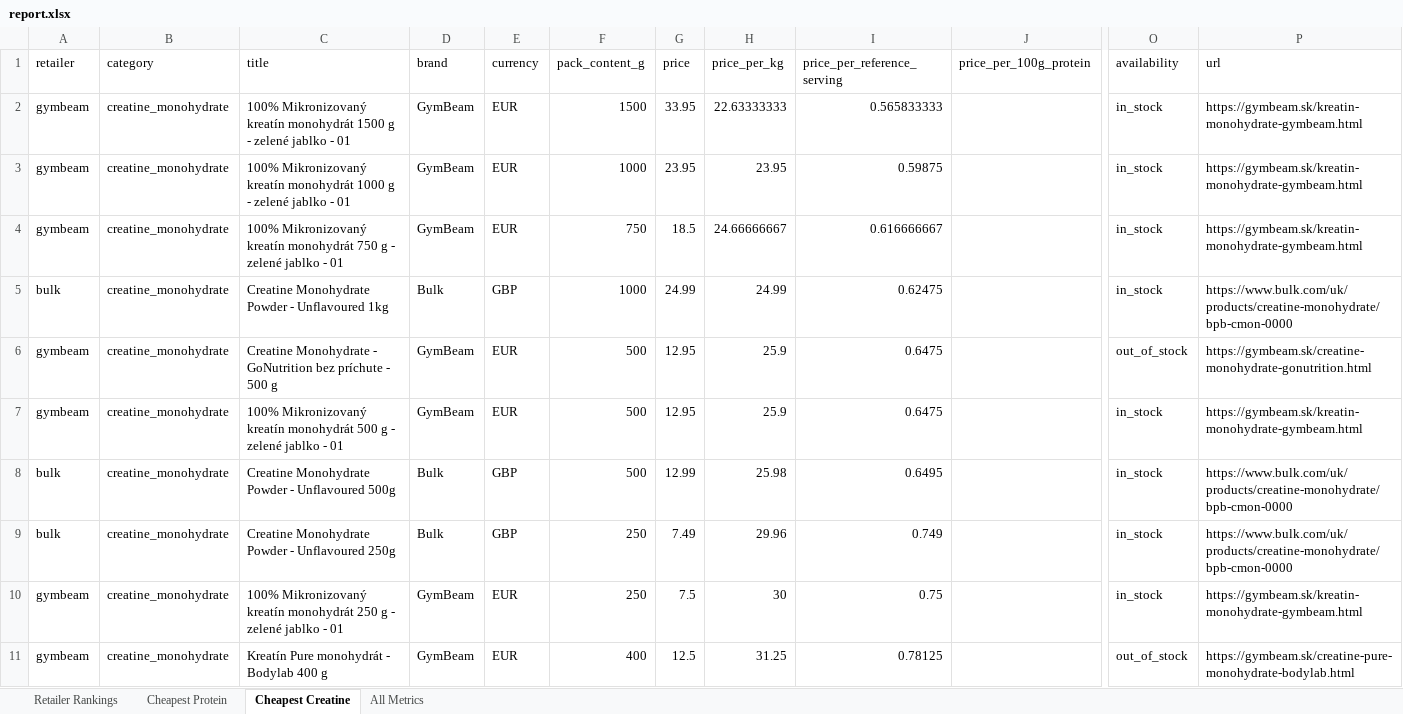
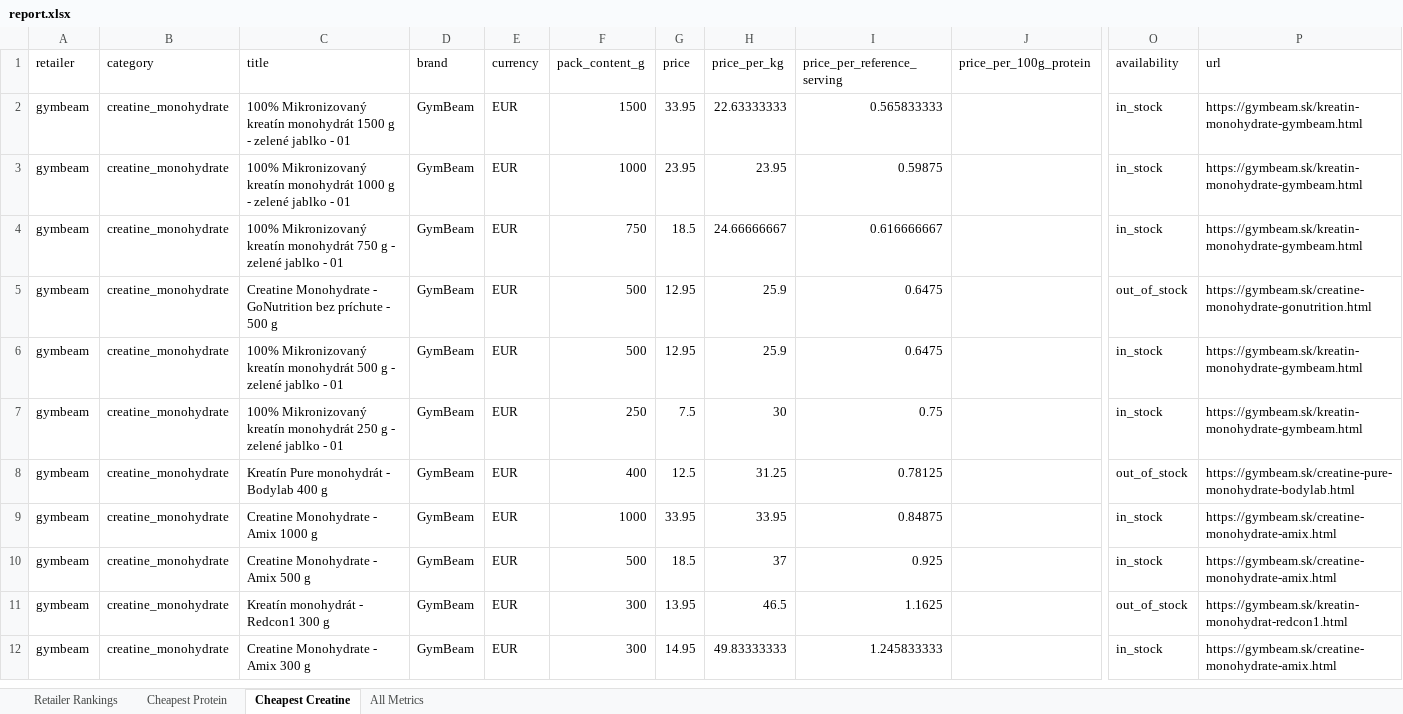
Before and after one commit to ToxicMinds/Web-Scr, an Excel workbook: artifacts/reports/report.xlsx, sheet Cheapest Creatine, drawn as a sheet; only a part is shown, gaps mark what is left out; the shorter side is filled out with more unchanged rows; values as stored, in another font and other column widths than the file's, no borders; rows hold the shown columns only; the diff covers the shown part only; the diff names each change by its address in the sheet, - before the commit and + after, or states it on an @@ line.

```diff
--- a/artifacts/reports/report.xlsx (sheet Cheapest Creatine)
+++ b/artifacts/reports/report.xlsx (sheet Cheapest Creatine)
-row 5: bulk | creatine_monohydrate | Creatine Monohydrate Powder - Unflavoured 1kg | Bulk | GBP | 1000 | 24.99 | 24.99 | 0.62475 |  | in_stock | https://www.bulk.com/uk/products/creatine-monohydrate/bpb-cmon-0000
-row 8: bulk | creatine_monohydrate | Creatine Monohydrate Powder - Unflavoured 500g | Bulk | GBP | 500 | 12.99 | 25.98 | 0.6495 |  | in_stock | https://www.bulk.com/uk/products/creatine-monohydrate/bpb-cmon-0000
-row 9: bulk | creatine_monohydrate | Creatine Monohydrate Powder - Unflavoured 250g | Bulk | GBP | 250 | 7.49 | 29.96 | 0.749 |  | in_stock | https://www.bulk.com/uk/products/creatine-monohydrate/bpb-cmon-0000
```
Also changed, not shown: 6 removed rows elsewhere in this sheet, sheet All Metrics, sheet Retailer Rankings, web/public/reports/report.xlsx, 13 other files.
